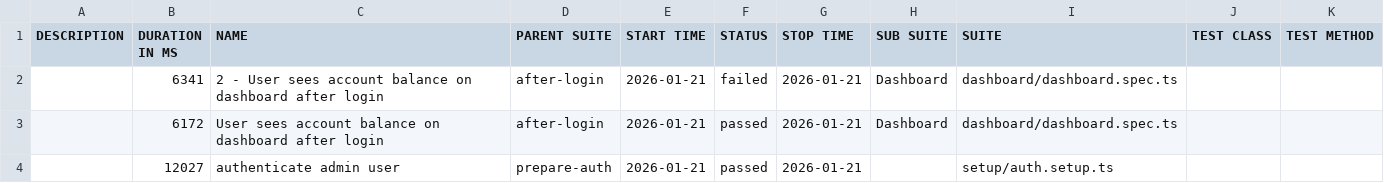
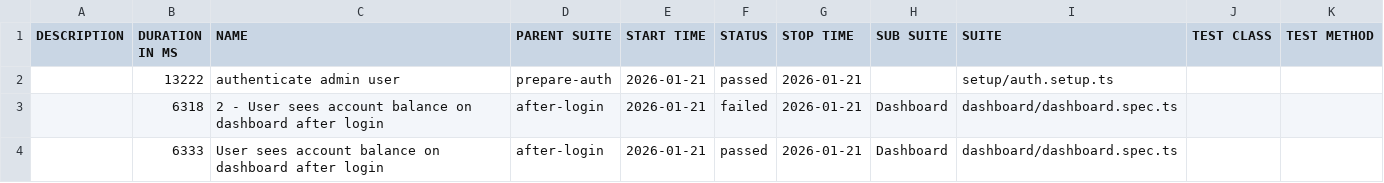
Before and after one commit to bbt-pareshk/autopilotqa_playwright, a CSV file: data/suites.csv, drawn as a sheet.

```diff
--- a/data/suites.csv
+++ b/data/suites.csv
@@ -1,4 +1,4 @@
 "DESCRIPTION","DURATION IN MS","NAME","PARENT SUITE","START TIME","STATUS","STOP TIME","SUB SUITE","SUITE","TEST CLASS","TEST METHOD"
-"","6341","2 - User sees account balance on dashboard after login","after-login","2026-01-21","failed","2026-01-21","Dashboard","dashboard/dashboard.spec.ts","",""
-"","6172","User sees account balance on dashboard after login","after-login","2026-01-21","passed","2026-01-21","Dashboard","dashboard/dashboard.spec.ts","",""
-"","12027","authenticate admin user","prepare-auth","2026-01-21","passed","2026-01-21","","setup/auth.setup.ts","",""
+"","13222","authenticate admin user","prepare-auth","2026-01-21","passed","2026-01-21","","setup/auth.setup.ts","",""
+"","6318","2 - User sees account balance on dashboard after login","after-login","2026-01-21","failed","2026-01-21","Dashboard","dashboard/dashboard.spec.ts","",""
+"","6333","User sees account balance on dashboard after login","after-login","2026-01-21","passed","2026-01-21","Dashboard","dashboard/dashboard.spec.ts","",""
```
Also changed, not shown: 47 other files.
